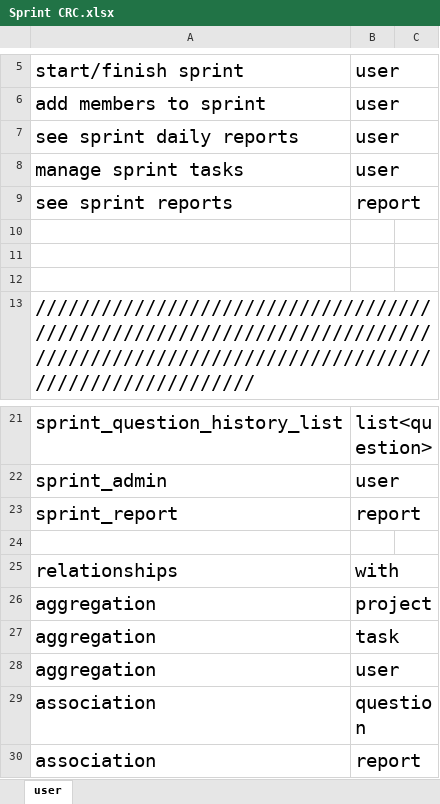
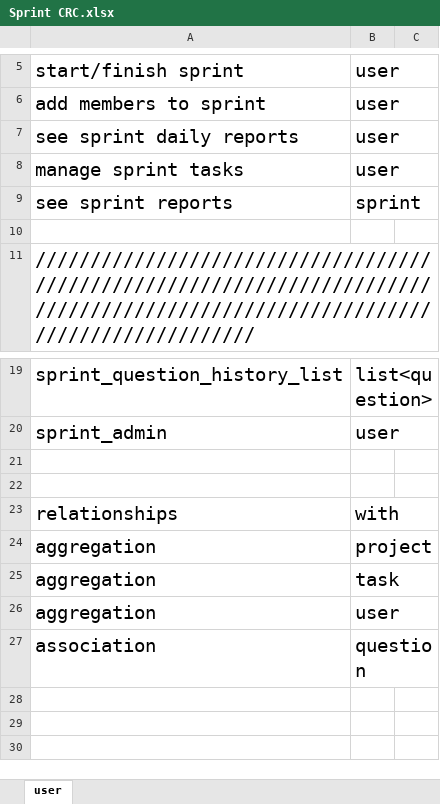
Before and after one commit to amirabbas8/ScrumOfficer, an Excel workbook: Structural Modeling/Sprint CRC.xlsx, sheet user, drawn as a sheet; only a part is shown, gaps mark what is left out; values as stored, in another font and other column widths than the file's, no borders; removed rows and columns are numbered as before the commit, all else as after; the diff names each change by its address in the sheet, - before the commit and + after, or states it on an @@ line.

```diff
--- a/Structural Modeling/Sprint CRC.xlsx (sheet user)
+++ b/Structural Modeling/Sprint CRC.xlsx (sheet user)
-B9: report
+B9: sprint
-row 10: (empty)
-row 11: (empty)
-row 21: sprint_report | report
+row 21: (empty)
-row 30: association | report
```
Also changed, not shown: Structural Modeling/Question CRC.xlsx, Structural Modeling/Tag CRC.xlsx.
